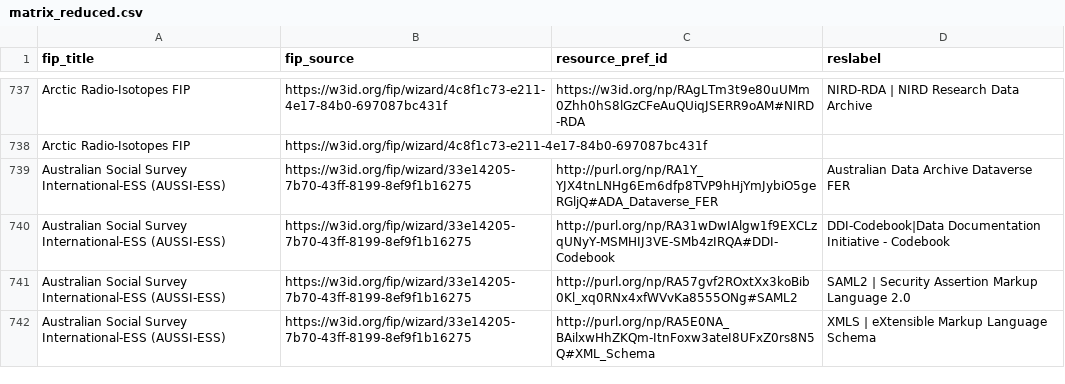
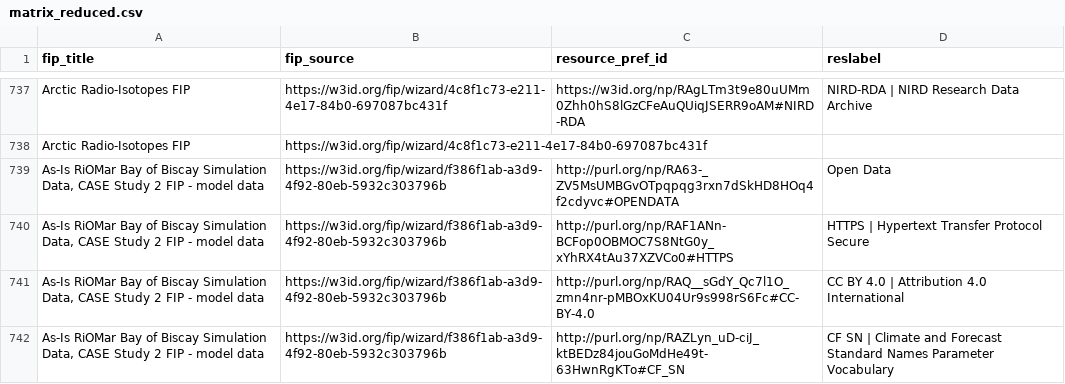
Before and after one commit to peta-pico/dsw-nanopub-api, a CSV file: tables/matrix_reduced.csv, drawn as a sheet; only a part is shown, gaps mark what is left out; the shorter side is filled out with more unchanged rows; the diff covers the shown part only; the diff names each change by its address in the sheet, - before the commit and + after, or states it on an @@ line.

Commit message:
Add tables

```diff
--- a/tables/matrix_reduced.csv
+++ b/tables/matrix_reduced.csv
+row 739: As-Is RiOMar Bay of Biscay Simulation Data, CASE Study 2 FIP - model data | https://w3id.org/fip/wizard/f386f1ab-a3d9-4f92-80eb-5932c303796b | http://purl.org/np/RA63-_ZV5MsUMBGvOTpqpqg3rxn7dSkHD8HOq4f2cdyvc#OPENDATA | Open Data
+row 740: As-Is RiOMar Bay of Biscay Simulation Data, CASE Study 2 FIP - model data | https://w3id.org/fip/wizard/f386f1ab-a3d9-4f92-80eb-5932c303796b | http://purl.org/np/RAF1ANn-BCFop0OBMOC7S8NtG0y_xYhRX4tAu37XZVCo0#HTTPS | HTTPS | Hypertext Transfer Protocol Secure
+row 741: As-Is RiOMar Bay of Biscay Simulation Data, CASE Study 2 FIP - model data | https://w3id.org/fip/wizard/f386f1ab-a3d9-4f92-80eb-5932c303796b | http://purl.org/np/RAQ__sGdY_Qc7l1O_zmn4nr-pMBOxKU04Ur9s998rS6Fc#CC-BY-4.0 | CC BY 4.0 | Attribution 4.0 International
+row 742: As-Is RiOMar Bay of Biscay Simulation Data, CASE Study 2 FIP - model data | https://w3id.org/fip/wizard/f386f1ab-a3d9-4f92-80eb-5932c303796b | http://purl.org/np/RAZLyn_uD-ciJ_ktBEDz84jouGoMdHe49t-63HwnRgKTo#CF_SN | CF SN | Climate and Forecast Standard Names Parameter Vocabulary
```
Also changed, not shown: 10 added rows elsewhere in this file, tables/fer-ids.csv, 2 other files.
